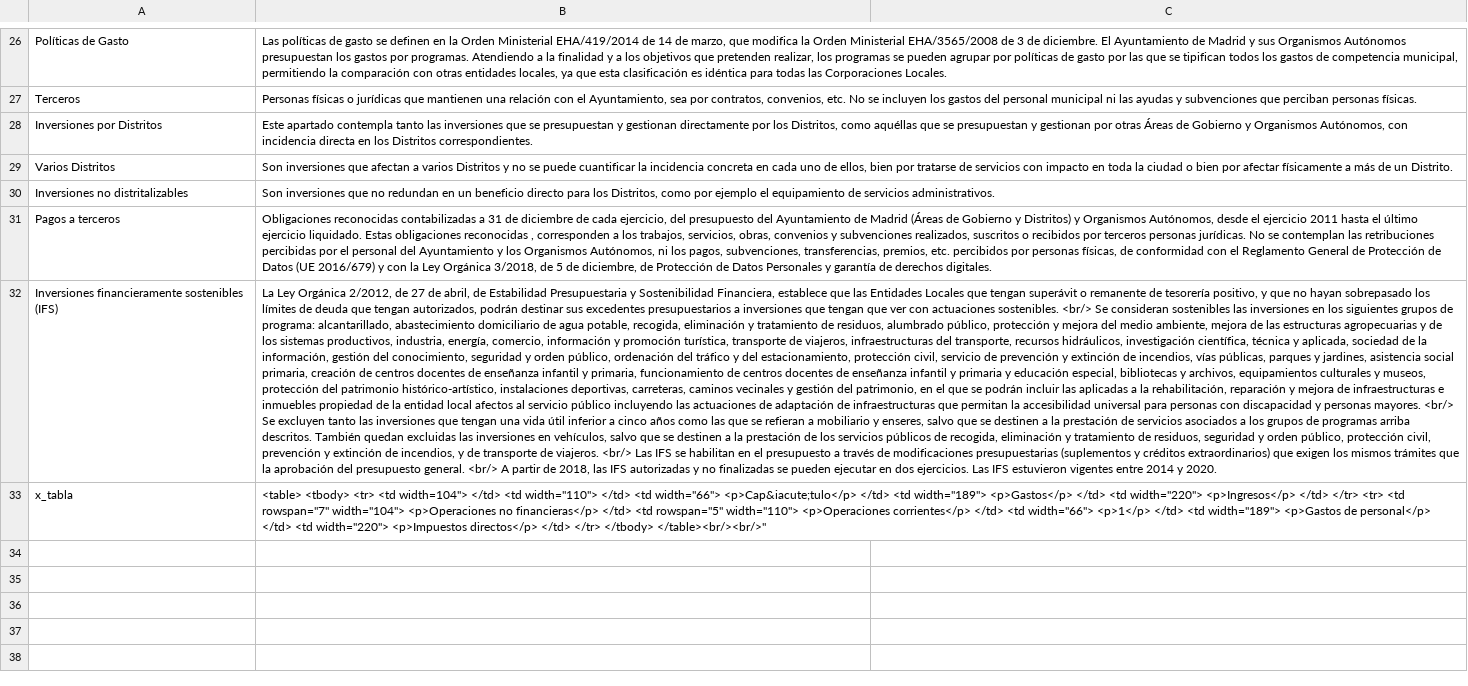
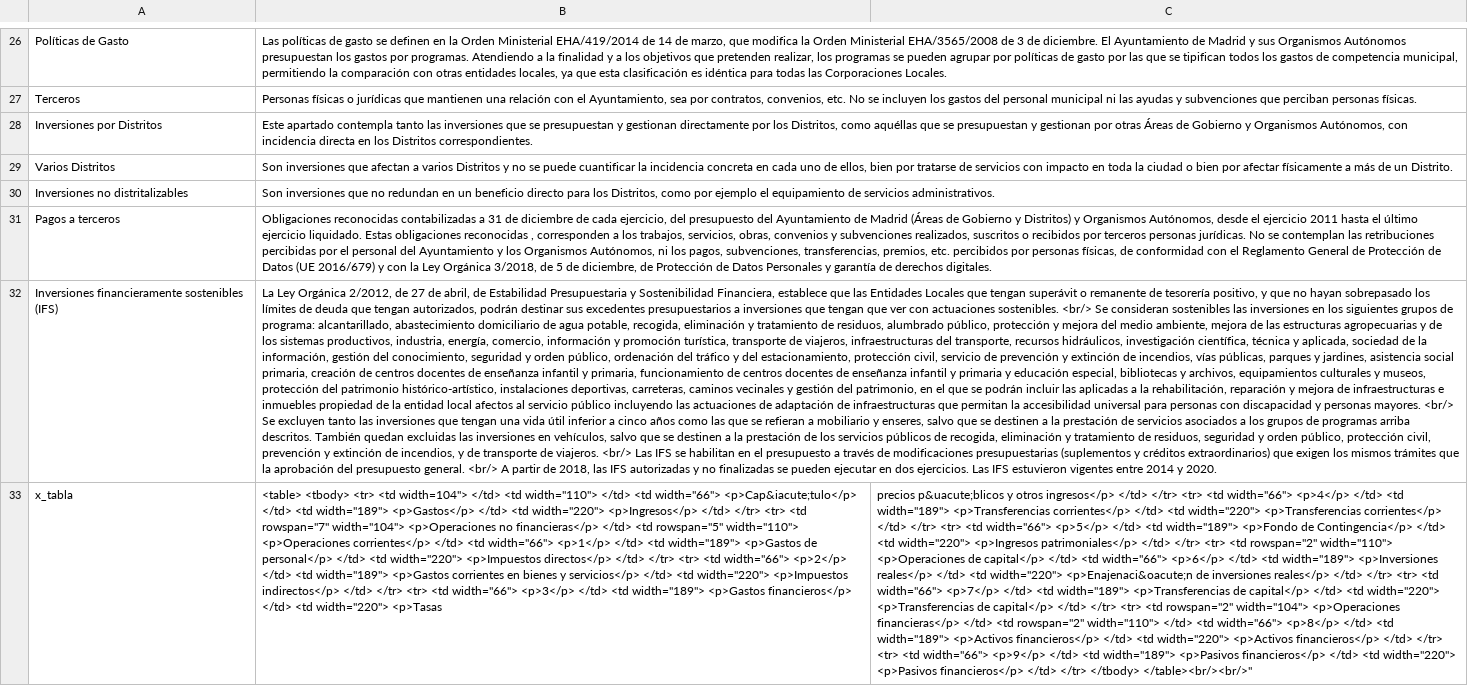
Before and after one commit to civio/presupuesto-madrid, a CSV file: data/glosario_es.csv, drawn as a sheet; only a part is shown, gaps mark what is left out; the diff names each change by its address in the sheet, - before the commit and + after, or states it on an @@ line.

Commit message:
Update spanish glossary data
Change performed on the admin console.

```diff
--- a/data/glosario_es.csv
+++ b/data/glosario_es.csv
-B33: …</td> </tr> </tbody> </table><br/><br/>"
+B33: …</td> </tr> <tr> <td width="66"> <p>2</p> </td> <td width="189"> <p>Gastos corrientes en bienes y servicios</p> </td> <td width="220"> <p>Impuestos indirectos</p> </td> </tr> <tr> <td width="66"> <p>3</p> </td> <td width="189"> <p>Gastos financieros</p> </td> <td width="220"> <p>Tasas
-C33: (empty)
+C33: precios p&uacute;blicos y otros ingresos</p> </td> </tr> <tr> <td width="66"> <p>4</p> </td> <td width="189"> <p>Transferencias corrientes</p> </td> <td width="220"> <p>Transferencias corrientes</p> </td> </tr> <tr> <td width="66"> <p>5</p> </td> <td width="189"> <p>Fondo de Contingencia</p> </td> <td width="220"> <p>Ingresos patrimoniales</p> </td> </tr> <tr> <td rowspan="2" width="110"> <p>Operaciones de capital</p> </td> <td width="66"> <p>6</p> </td> <td width="189"> <p>Inversiones reales</p> </td> <td width="220"> <p>Enajenaci&oacute;n de inversiones reales</p> </td> </tr> <tr> <td width="66"> <p>7</p> </td> <td width="189"> <p>Transferencias de capital</p> </td> <td width="220"> <p>Transferencias de capital</p> </td> </tr> <tr> <td rowspan="2" width="104"> <p>Operaciones financieras</p> </td> <td rowspan="2" width="110"> </td> <td width="66"> <p>8</p> </td> <td width="189"> <p>Activos financieros</p> </td> <td width="220"> <p>Activos financieros</p> </td> </tr> <tr> <td width="66"> <p>9</p> </td> <td width="189"> <p>Pasivos financieros</p> </td> <td width="220"> <p>Pasivos financieros</p> </td> </tr> </tbody> </table><br/><br/>"
```
